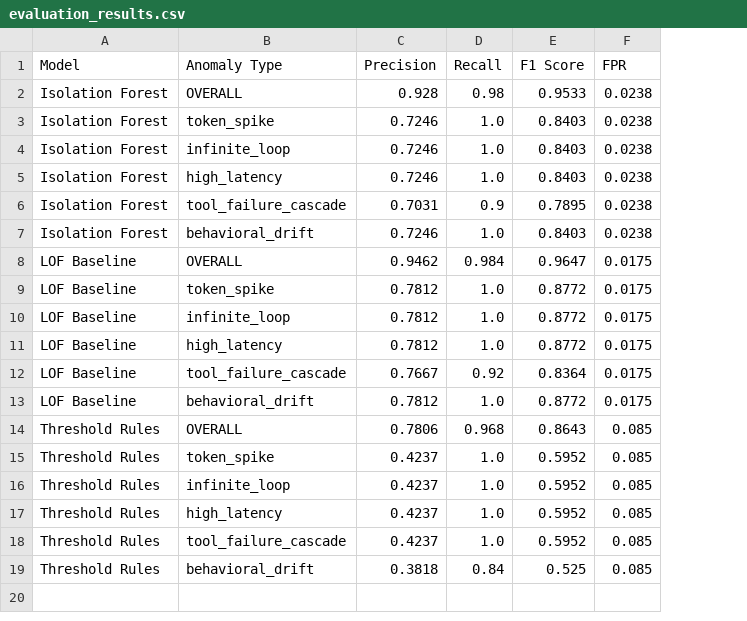
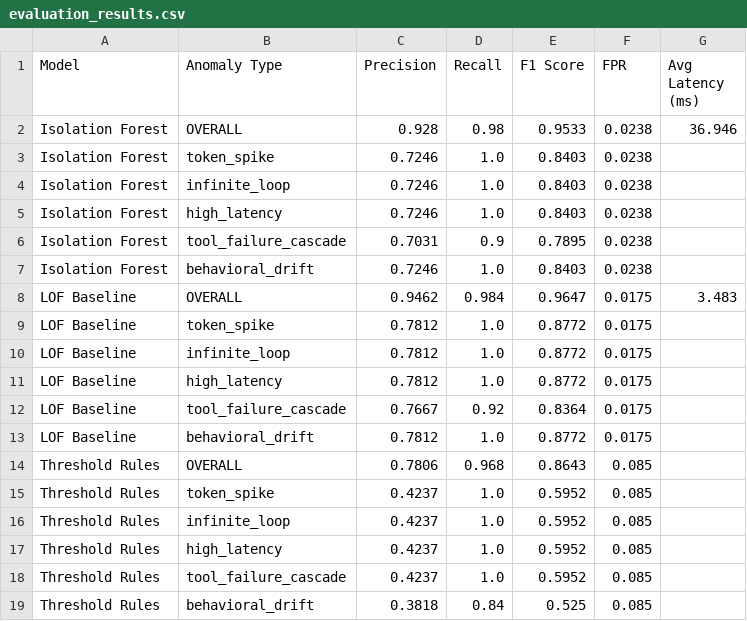
Before and after one commit to monishh13/infera, a CSV file: backend/app/scripts/evaluation_results.csv, drawn as a sheet; the diff names each change by its address in the sheet, - before the commit and + after, or states it on an @@ line.

Commit message:
feat: Enhance reliability scoring and telemetry event tracking
- Added `score_to_risk_index` function to provide a heuristic operational risk index.
- Updated `compute_reliability_score` to include `risk_index` in the response.
- Modified telemetry event model to include `parent_agent_id`, `parent_event_id`, and `interaction_type`.
- Introduced multi-agent scenario generation and evaluation functions for reproducible testing.
- Updated frontend components to reflect changes in reliability metrics, replacing failure probability with operational risk index.
- Enhanced evaluation scripts to include average latency metrics for models.
- Added tests for multi-agent interaction scenarios to ensure correct dependency reporting.

```diff
--- a/backend/app/scripts/evaluation_results.csv
+++ b/backend/app/scripts/evaluation_results.csv
+column G (Avg Latency (ms)), rows 2-8: 36.946 |  |  |  |  |  | 3.483
```
Also changed, not shown: 30 other files.
